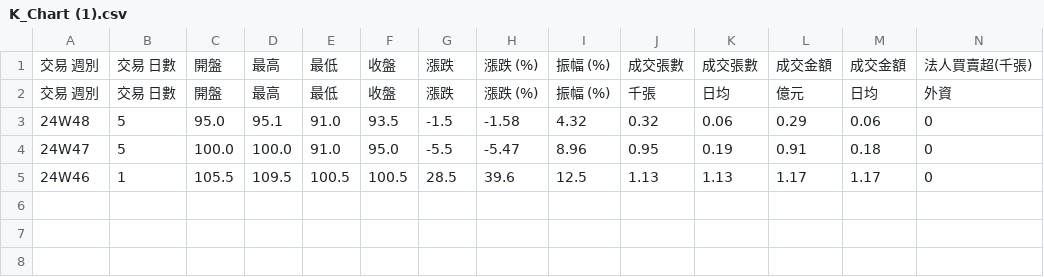
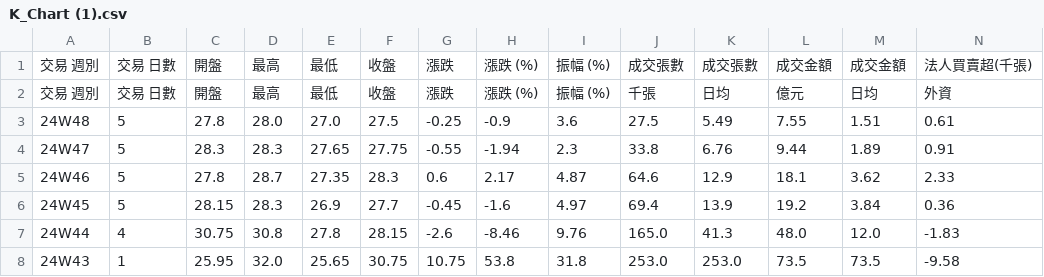
Before and after one commit to andylee-me/newest-work, a CSV file: converted_csv/K_Chart (1).csv, drawn as a sheet; only a part is shown; removed rows and columns are numbered as before the commit, all else as after; rows hold the shown columns only; the diff names each change by its address in the sheet, - before the commit and + after, or states it on an @@ line.

```diff
--- a/converted_csv/K_Chart (1).csv
+++ b/converted_csv/K_Chart (1).csv
-row 3: 24W48 | 5 | 95.0 | 95.1 | 91.0 | 93.5 | -1.5 | -1.58 | 4.32 | 0.32 | 0.06 | 0.29 | 0.06 | 0
-row 4: 24W47 | 5 | 100.0 | 100.0 | 91.0 | 95.0 | -5.5 | -5.47 | 8.96 | 0.95 | 0.19 | 0.91 | 0.18 | 0
-row 5: 24W46 | 1 | 105.5 | 109.5 | 100.5 | 100.5 | 28.5 | 39.6 | 12.5 | 1.13 | 1.13 | 1.17 | 1.17 | 0
+row 3: 24W48 | 5 | 27.8 | 28.0 | 27.0 | 27.5 | -0.25 | -0.9 | 3.6 | 27.5 | 5.49 | 7.55 | 1.51 | 0.61
+row 4: 24W47 | 5 | 28.3 | 28.3 | 27.65 | 27.75 | -0.55 | -1.94 | 2.3 | 33.8 | 6.76 | 9.44 | 1.89 | 0.91
+row 5: 24W46 | 5 | 27.8 | 28.7 | 27.35 | 28.3 | 0.6 | 2.17 | 4.87 | 64.6 | 12.9 | 18.1 | 3.62 | 2.33
+row 6: 24W45 | 5 | 28.15 | 28.3 | 26.9 | 27.7 | -0.45 | -1.6 | 4.97 | 69.4 | 13.9 | 19.2 | 3.84 | 0.36
+row 7: 24W44 | 4 | 30.75 | 30.8 | 27.8 | 28.15 | -2.6 | -8.46 | 9.76 | 165.0 | 41.3 | 48.0 | 12.0 | -1.83
+row 8: 24W43 | 1 | 25.95 | 32.0 | 25.65 | 30.75 | 10.75 | 53.8 | 31.8 | 253.0 | 253.0 | 73.5 | 73.5 | -9.58
```
Also changed, not shown: converted_csv/K_Chart (3).csv, converted_csv/K_Chart (4).csv, 11 other files.
